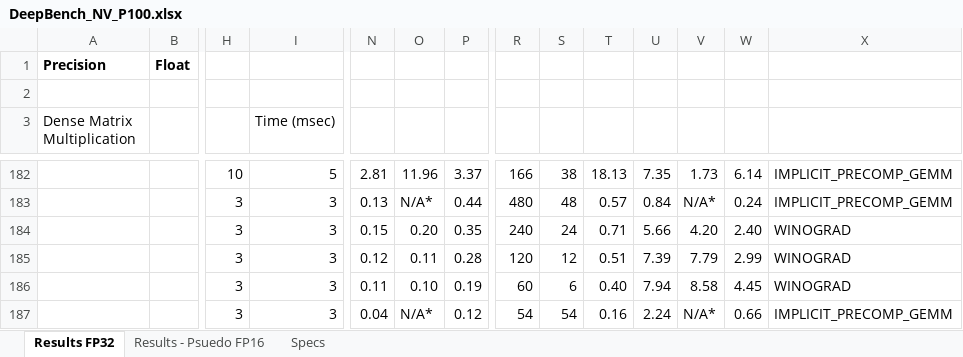
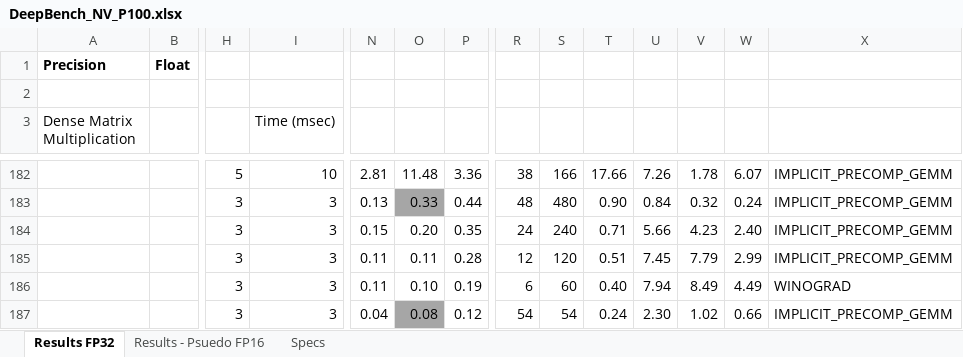
Before and after one commit to baidu-research/DeepBench, an Excel workbook: results/train/DeepBench_NV_P100.xlsx, sheet Results FP32, drawn as a sheet; only a part is shown, gaps mark what is left out; values as stored, in another font and other column widths than the file's, no borders; the diff covers the shown part only; the diff names each change by its address in the sheet, - before the commit and + after, or states it on an @@ line.

```diff
--- a/results/train/DeepBench_NV_P100.xlsx (sheet Results FP32)
+++ b/results/train/DeepBench_NV_P100.xlsx (sheet Results FP32)
-H182: 10
+H182: 5
-I182 (Time (msec)): 5
+I182 (Time (msec)): 10
-O182: 11.96
+O182: 11.48
-P182: 3.37
+P182: 3.36
-R182: 166
+R182: 38
-S182: 38
+S182: 166
-T182: 18.13
+T182: 17.66
-U182: 7.35
+U182: 7.26
-V182: 1.73
+V182: 1.78
-W182: 6.14
+W182: 6.07
-O183: N/A*
+O183: 0.33
-O183 fill: none
+O183 fill: #A6A6A6
-R183: 480
+R183: 48
-S183: 48
+S183: 480
-T183: 0.57
+T183: 0.90
-V183: N/A*
+V183: 0.32
-R184: 240
+R184: 24
-S184: 24
+S184: 240
-V184: 4.20
+V184: 4.23
-X184:X185: WINOGRAD
+X184:X185: IMPLICIT_PRECOMP_GEMM
-N185: 0.12
+N185: 0.11
-R185: 120
+R185: 12
-S185: 12
+S185: 120
-U185: 7.39
+U185: 7.45
-R186: 60
+R186: 6
-S186: 6
+S186: 60
-V186: 8.58
+V186: 8.49
-W186: 4.45
+W186: 4.49
-O187: N/A*
+O187: 0.08
-O187 fill: none
+O187 fill: #A6A6A6
-T187: 0.16
+T187: 0.24
-U187: 2.24
+U187: 2.30
-V187: N/A*
+V187: 1.02
```
Also changed, not shown: 25 added rows, 25 removed rows, 881 edited cells and cell formats elsewhere in this sheet, sheet Results - Psuedo FP16, sheet Specs, formulas that keep their value, results/train/DeepBench_NV_1080Ti.xlsx, results/train/DeepBench_NV_TitanXp.xlsx.
